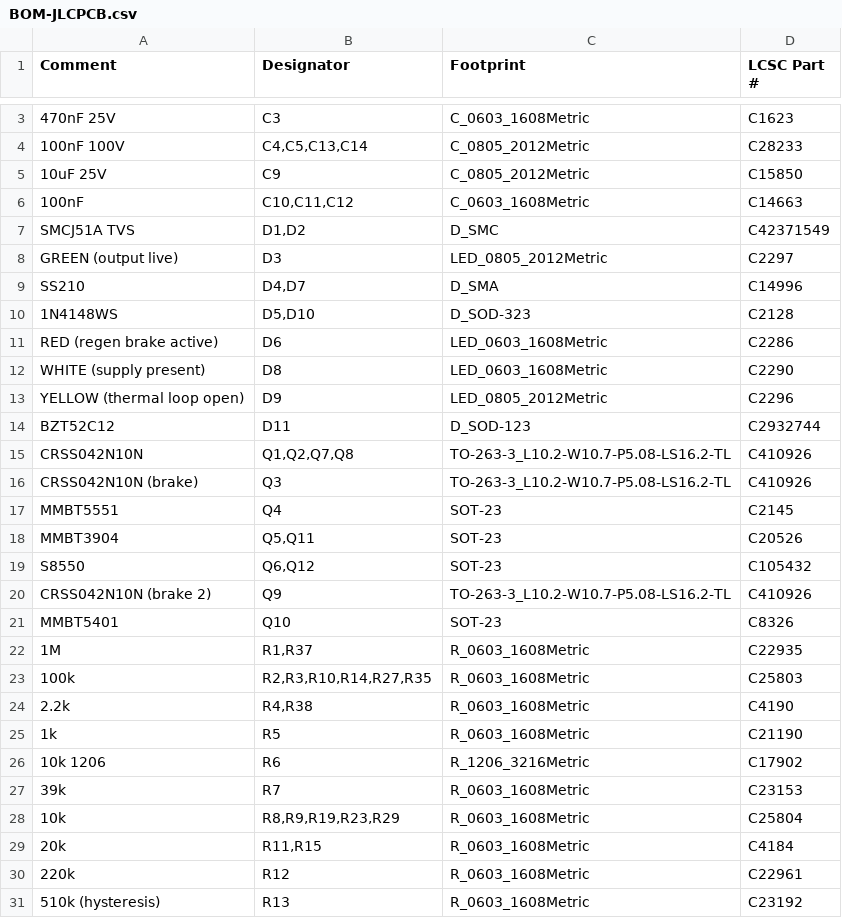
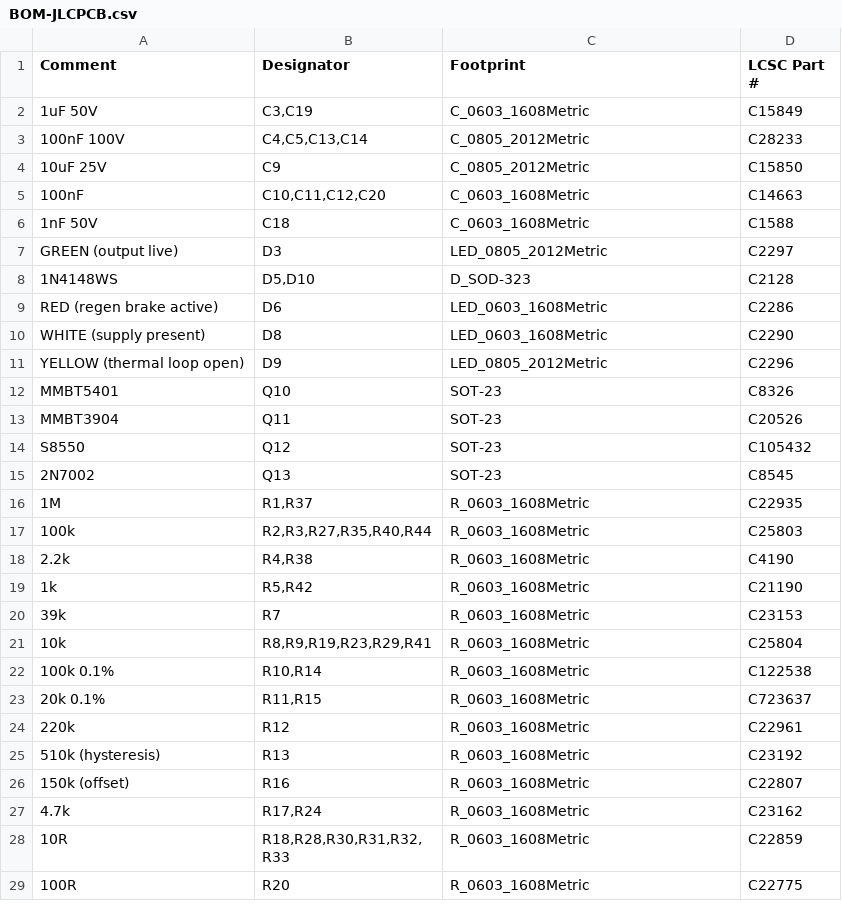
Before and after one commit to sidrk-dev/regen-clamp-board, a CSV file: jlcpcb/BOM-JLCPCB.csv, drawn as a sheet; only a part is shown, gaps mark what is left out; the shorter side is filled out with more unchanged rows; the diff covers the shown part only.

```diff
--- a/jlcpcb/BOM-JLCPCB.csv
+++ b/jlcpcb/BOM-JLCPCB.csv
@@ -3,8 +2,7 @@ Comment,Designator,Footprint,LCSC Part #
-470nF 25V,C3,C_0603_1608Metric,C1623
+1uF 50V,"C3,C19",C_0603_1608Metric,C15849
 100nF 100V,"C4,C5,C13,C14",C_0805_2012Metric,C28233
 10uF 25V,C9,C_0805_2012Metric,C15850
-100nF,"C10,C11,C12",C_0603_1608Metric,C14663
-SMCJ51A TVS,"D1,D2",D_SMC,C42371549
+100nF,"C10,C11,C12,C20",C_0603_1608Metric,C14663
+1nF 50V,C18,C_0603_1608Metric,C1588
 GREEN (output live),D3,LED_0805_2012Metric,C2297
-SS210,"D4,D7",D_SMA,C14996
 1N4148WS,"D5,D10",D_SOD-323,C2128
@@ -13,18 +11,14 @@ WHITE (supply present),D8,LED_0603_1608Metric,C2290
 YELLOW (thermal loop open),D9,LED_0805_2012Metric,C2296
-BZT52C12,D11,D_SOD-123,C2932744
-CRSS042N10N,"Q1,Q2,Q7,Q8",TO-263-3_L10.2-W10.7-P5.08-LS16.2-TL,C410926
-CRSS042N10N (brake),Q3,TO-263-3_L10.2-W10.7-P5.08-LS16.2-TL,C410926
-MMBT5551,Q4,SOT-23,C2145
-MMBT3904,"Q5,Q11",SOT-23,C20526
-S8550,"Q6,Q12",SOT-23,C105432
-CRSS042N10N (brake 2),Q9,TO-263-3_L10.2-W10.7-P5.08-LS16.2-TL,C410926
 MMBT5401,Q10,SOT-23,C8326
+MMBT3904,Q11,SOT-23,C20526
+S8550,Q12,SOT-23,C105432
+2N7002,Q13,SOT-23,C8545
 1M,"R1,R37",R_0603_1608Metric,C22935
-100k,"R2,R3,R10,R14,R27,R35",R_0603_1608Metric,C25803
+100k,"R2,R3,R27,R35,R40,R44",R_0603_1608Metric,C25803
 2.2k,"R4,R38",R_0603_1608Metric,C4190
-1k,R5,R_0603_1608Metric,C21190
-10k 1206,R6,R_1206_3216Metric,C17902
+1k,"R5,R42",R_0603_1608Metric,C21190
 39k,R7,R_0603_1608Metric,C23153
-10k,"R8,R9,R19,R23,R29",R_0603_1608Metric,C25804
-20k,"R11,R15",R_0603_1608Metric,C4184
+10k,"R8,R9,R19,R23,R29,R41",R_0603_1608Metric,C25804
+100k 0.1%,"R10,R14",R_0603_1608Metric,C122538
+20k 0.1%,"R11,R15",R_0603_1608Metric,C723637
 220k,R12,R_0603_1608Metric,C22961
```
Also changed, not shown: 2 added rows and 2 removed rows elsewhere in this file, jlcpcb/CPL-JLCPCB.csv, jlcpcb/HAND-SOLDER-parts.csv, 22 other files.
